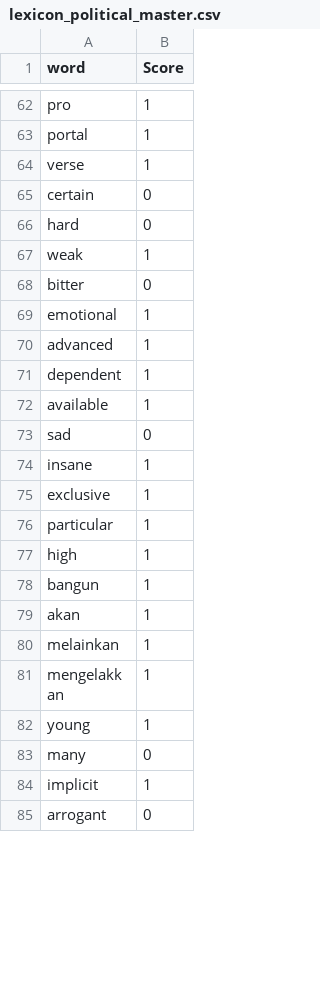
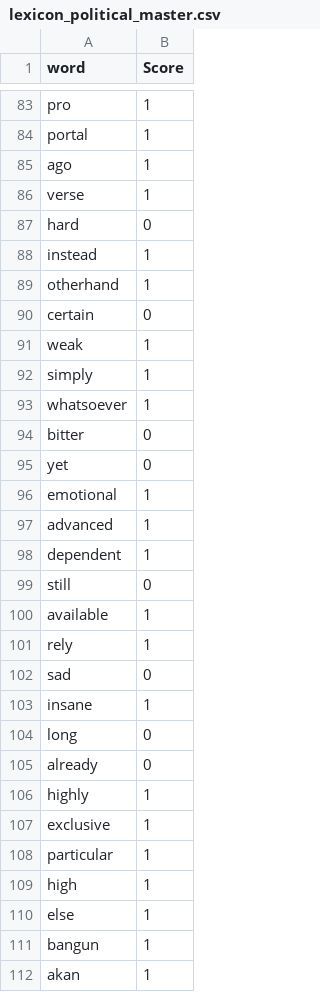
Before and after one commit to yeetornghoo/PoliticalSentimentReview, a CSV file: topic1_politic/lexicon_sentiment/lexicon_political_master.csv (was lexicon_sentiment/lexicon_political_master.csv), drawn as a sheet; only a part is shown, gaps mark what is left out; the shorter side is filled out with more unchanged rows; the diff covers the shown part only.

Commit message:
add a new topic:

```diff
--- a/lexicon_sentiment/lexicon_political_master.csv
+++ b/topic1_politic/lexicon_sentiment/lexicon_political_master.csv
@@ -63,7 +84,13 @@ pro,1
 portal,1
+ago,1
 verse,1
+hard,0
+instead,1
+otherhand,1
 certain,0
-hard,0
 weak,1
+simply,1
+whatsoever,1
 bitter,0
+yet,0
 emotional,1
@@ -71,5 +98,10 @@ advanced,1
 dependent,1
+still,0
 available,1
+rely,1
 sad,0
 insane,1
+long,0
+already,0
+highly,1
 exclusive,1
@@ -77,2 +109,3 @@ particular,1
 high,1
+else,1
 bangun,1
```
Also changed, not shown: 59 added rows, 1 moved row and 2 edited cells elsewhere in this file, topic1_politic/lexicon_sentiment/lexicon_political_negative.csv, topic1_politic/lexicon_sentiment/lexicon_political_positive.csv, 16 other files.
